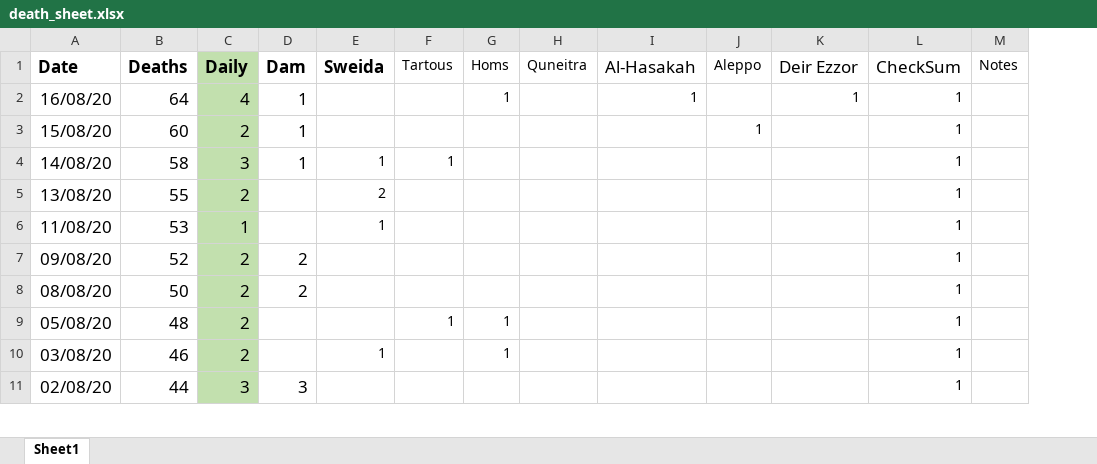
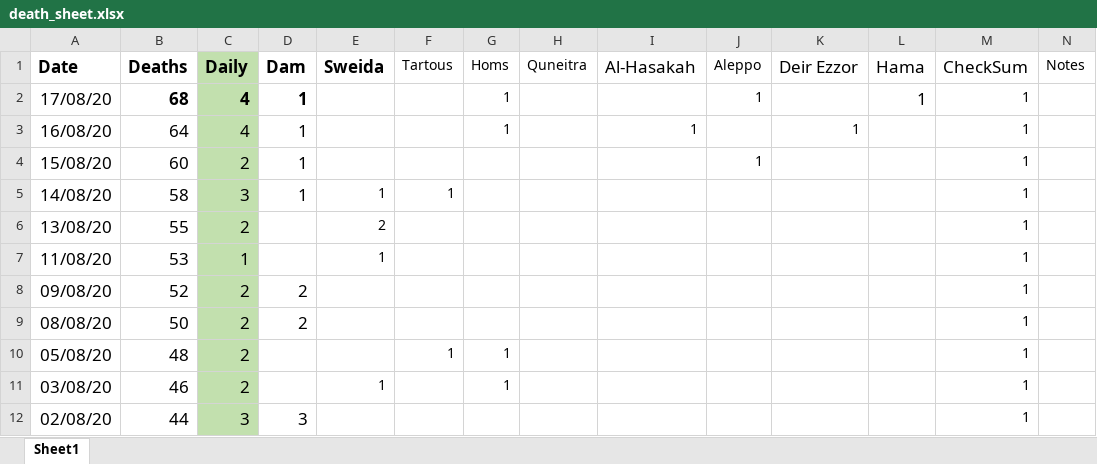
Before and after one commit to mrc-ide/global-lmic-reports-orderly, an Excel workbook: src/syria_under_reporting/death_sheet.xlsx, sheet Sheet1, drawn as a sheet; only a part is shown; values as stored, in another font and other column widths than the file's, no borders; addresses are those after the commit; the diff names each change by its address in the sheet, - before the commit and + after, or states it on an @@ line.

Commit message:
extra syria args

```diff
--- a/src/syria_under_reporting/death_sheet.xlsx (sheet Sheet1)
+++ b/src/syria_under_reporting/death_sheet.xlsx (sheet Sheet1)
+column L (Hama), empty
+row 2: 17/08/20 | 68 | 4 | 1 |  |  | 1 |  |  | 1 |  | 1 | 1
```
Also changed, not shown: formulas that keep their value, 3 other files.
